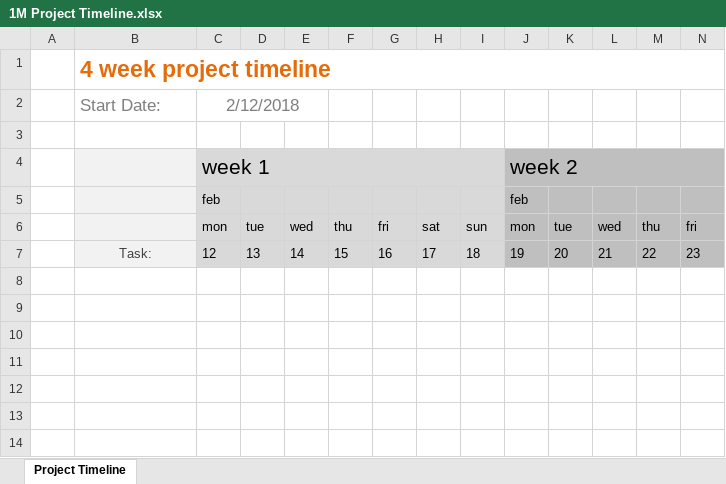
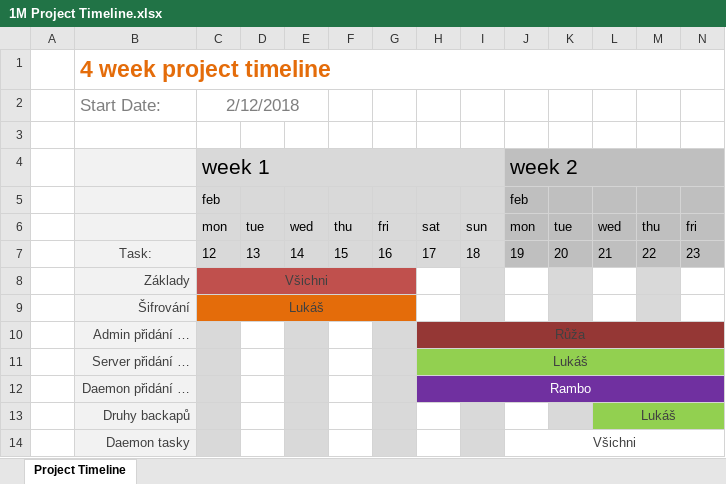
Before and after one commit to lukx1/Backupper, an Excel workbook: timeline/1M Project Timeline.xlsx, sheet Project Timeline, drawn as a sheet; only a part is shown; values as stored, in another font and other column widths than the file's, no borders; conditional formats not drawn; rows hold the shown columns only; the diff names each change by its address in the sheet, - before the commit and + after, or states it on an @@ line.

```diff
--- a/timeline/1M Project Timeline.xlsx (sheet Project Timeline)
+++ b/timeline/1M Project Timeline.xlsx (sheet Project Timeline)
+row 8:  | Základy | Všichni
+row 9:  | Šifrování | Lukáš
+row 10:  | Admin přidání … |  |  |  |  |  | Růža
+row 11:  | Server přidání … |  |  |  |  |  | Lukáš
+row 12:  | Daemon přidání … |  |  |  |  |  | Rambo
+row 13:  | Druhy backapů |  |  |  |  |  |  |  |  |  | Lukáš
+row 14:  | Daemon tasky |  |  |  |  |  |  |  | Všichni
```
Also changed, not shown: 4 other files.
